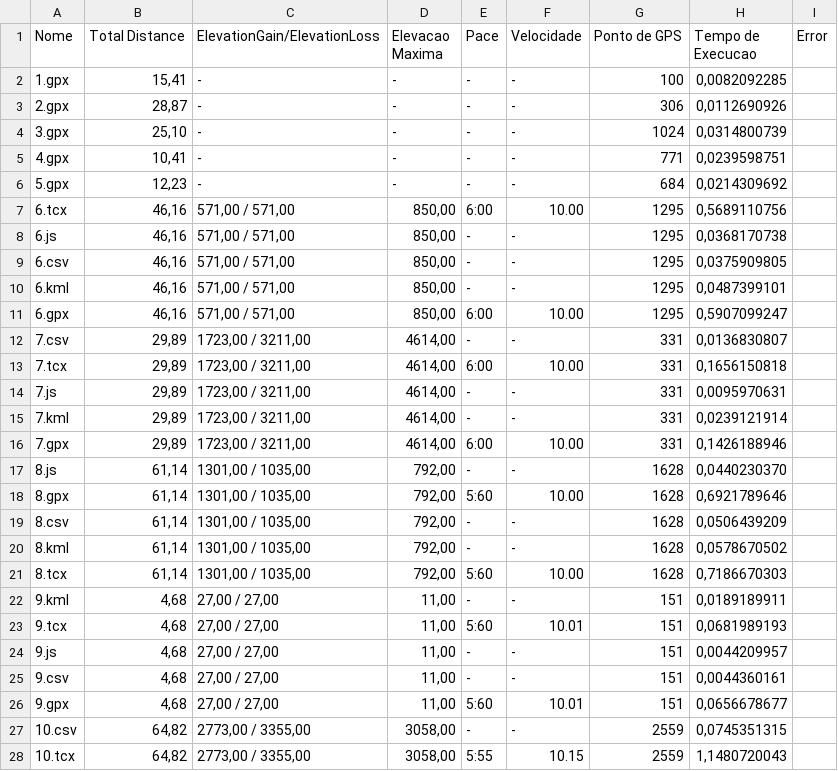
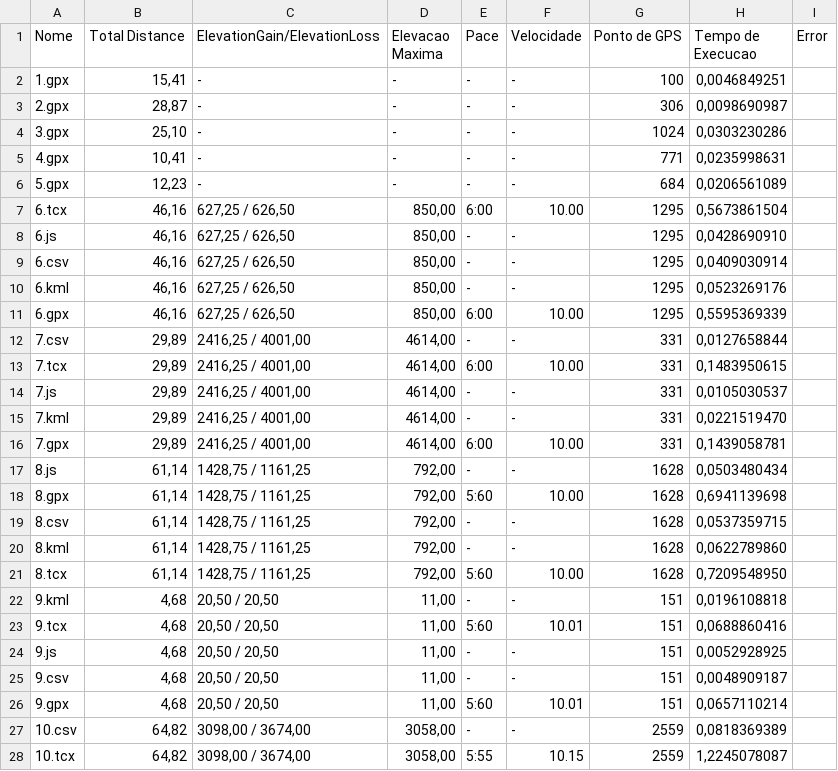
Before and after one commit to asasouza/tracklogPHP, a CSV file: test_files/results.csv, drawn as a sheet; only a part is shown; the diff covers the shown part only.

```diff
--- a/test_files/results.csv
+++ b/test_files/results.csv
@@ -1,28 +1,28 @@
 Nome;"Total Distance";ElevationGain/ElevationLoss;"Elevacao Maxima";Pace;Velocidade;"Ponto de GPS";"Tempo de Execucao";Error
-1.gpx;15,41;" - ";" - ";" - ";" - ";100;0,0082092285
-2.gpx;28,87;" - ";" - ";" - ";" - ";306;0,0112690926
-3.gpx;25,10;" - ";" - ";" - ";" - ";1024;0,0314800739
-4.gpx;10,41;" - ";" - ";" - ";" - ";771;0,0239598751
-5.gpx;12,23;" - ";" - ";" - ";" - ";684;0,0214309692
-6.tcx;46,16;"571,00 / 571,00";850,00;6:00;10.00;1295;0,5689110756
-6.js;46,16;"571,00 / 571,00";850,00;" - ";" - ";1295;0,0368170738
-6.csv;46,16;"571,00 / 571,00";850,00;" - ";" - ";1295;0,0375909805
-6.kml;46,16;"571,00 / 571,00";850,00;" - ";" - ";1295;0,0487399101
-6.gpx;46,16;"571,00 / 571,00";850,00;6:00;10.00;1295;0,5907099247
-7.csv;29,89;"1723,00 / 3211,00";4614,00;" - ";" - ";331;0,0136830807
-7.tcx;29,89;"1723,00 / 3211,00";4614,00;6:00;10.00;331;0,1656150818
-7.js;29,89;"1723,00 / 3211,00";4614,00;" - ";" - ";331;0,0095970631
-7.kml;29,89;"1723,00 / 3211,00";4614,00;" - ";" - ";331;0,0239121914
-7.gpx;29,89;"1723,00 / 3211,00";4614,00;6:00;10.00;331;0,1426188946
-8.js;61,14;"1301,00 / 1035,00";792,00;" - ";" - ";1628;0,0440230370
-8.gpx;61,14;"1301,00 / 1035,00";792,00;5:60;10.00;1628;0,6921789646
-8.csv;61,14;"1301,00 / 1035,00";792,00;" - ";" - ";1628;0,0506439209
-8.kml;61,14;"1301,00 / 1035,00";792,00;" - ";" - ";1628;0,0578670502
-8.tcx;61,14;"1301,00 / 1035,00";792,00;5:60;10.00;1628;0,7186670303
-9.kml;4,68;"27,00 / 27,00";11,00;" - ";" - ";151;0,0189189911
-9.tcx;4,68;"27,00 / 27,00";11,00;5:60;10.01;151;0,0681989193
-9.js;4,68;"27,00 / 27,00";11,00;" - ";" - ";151;0,0044209957
-9.csv;4,68;"27,00 / 27,00";11,00;" - ";" - ";151;0,0044360161
-9.gpx;4,68;"27,00 / 27,00";11,00;5:60;10.01;151;0,0656678677
-10.csv;64,82;"2773,00 / 3355,00";3058,00;" - ";" - ";2559;0,0745351315
-10.tcx;64,82;"2773,00 / 3355,00";3058,00;5:55;10.15;2559;1,1480720043
+1.gpx;15,41;" - ";" - ";" - ";" - ";100;0,0046849251
+2.gpx;28,87;" - ";" - ";" - ";" - ";306;0,0098690987
+3.gpx;25,10;" - ";" - ";" - ";" - ";1024;0,0303230286
+4.gpx;10,41;" - ";" - ";" - ";" - ";771;0,0235998631
+5.gpx;12,23;" - ";" - ";" - ";" - ";684;0,0206561089
+6.tcx;46,16;"627,25 / 626,50";850,00;6:00;10.00;1295;0,5673861504
+6.js;46,16;"627,25 / 626,50";850,00;" - ";" - ";1295;0,0428690910
+6.csv;46,16;"627,25 / 626,50";850,00;" - ";" - ";1295;0,0409030914
+6.kml;46,16;"627,25 / 626,50";850,00;" - ";" - ";1295;0,0523269176
+6.gpx;46,16;"627,25 / 626,50";850,00;6:00;10.00;1295;0,5595369339
+7.csv;29,89;"2416,25 / 4001,00";4614,00;" - ";" - ";331;0,0127658844
+7.tcx;29,89;"2416,25 / 4001,00";4614,00;6:00;10.00;331;0,1483950615
+7.js;29,89;"2416,25 / 4001,00";4614,00;" - ";" - ";331;0,0105030537
+7.kml;29,89;"2416,25 / 4001,00";4614,00;" - ";" - ";331;0,0221519470
+7.gpx;29,89;"2416,25 / 4001,00";4614,00;6:00;10.00;331;0,1439058781
+8.js;61,14;"1428,75 / 1161,25";792,00;" - ";" - ";1628;0,0503480434
+8.gpx;61,14;"1428,75 / 1161,25";792,00;5:60;10.00;1628;0,6941139698
+8.csv;61,14;"1428,75 / 1161,25";792,00;" - ";" - ";1628;0,0537359715
+8.kml;61,14;"1428,75 / 1161,25";792,00;" - ";" - ";1628;0,0622789860
+8.tcx;61,14;"1428,75 / 1161,25";792,00;5:60;10.00;1628;0,7209548950
+9.kml;4,68;"20,50 / 20,50";11,00;" - ";" - ";151;0,0196108818
+9.tcx;4,68;"20,50 / 20,50";11,00;5:60;10.01;151;0,0688860416
+9.js;4,68;"20,50 / 20,50";11,00;" - ";" - ";151;0,0052928925
+9.csv;4,68;"20,50 / 20,50";11,00;" - ";" - ";151;0,0048909187
+9.gpx;4,68;"20,50 / 20,50";11,00;5:60;10.01;151;0,0657110214
+10.csv;64,82;"3098,00 / 3674,00";3058,00;" - ";" - ";2559;0,0818369389
+10.tcx;64,82;"3098,00 / 3674,00";3058,00;5:55;10.15;2559;1,2245078087
```
Also changed, not shown: 39 edited cells elsewhere in this file, 3 other files.
